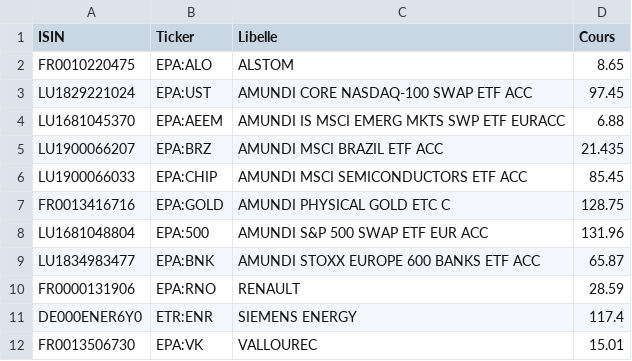
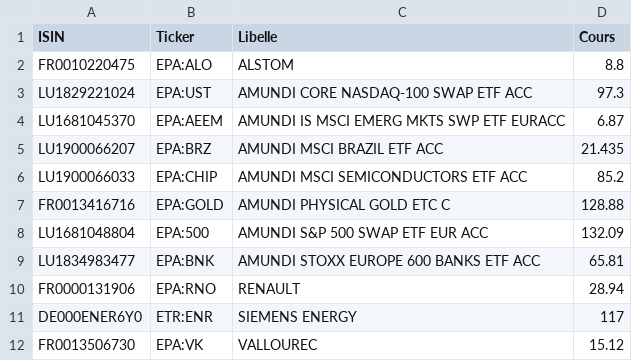
Before and after one commit to patdef31/suivi-portefeuille, a CSV file: cours.csv, drawn as a sheet.

```diff
--- a/cours.csv
+++ b/cours.csv
@@ -1,12 +1,12 @@
 ISIN;Ticker;Libelle;Cours
-FR0010220475;EPA:ALO;ALSTOM;8.65
-LU1829221024;EPA:UST;AMUNDI CORE NASDAQ-100 SWAP ETF ACC;97.45
-LU1681045370;EPA:AEEM;AMUNDI IS MSCI EMERG MKTS SWP ETF EURACC;6.88
+FR0010220475;EPA:ALO;ALSTOM;8.8
+LU1829221024;EPA:UST;AMUNDI CORE NASDAQ-100 SWAP ETF ACC;97.3
+LU1681045370;EPA:AEEM;AMUNDI IS MSCI EMERG MKTS SWP ETF EURACC;6.87
 LU1900066207;EPA:BRZ;AMUNDI MSCI BRAZIL ETF ACC;21.435
-LU1900066033;EPA:CHIP;AMUNDI MSCI SEMICONDUCTORS ETF ACC;85.45
-FR0013416716;EPA:GOLD;AMUNDI PHYSICAL GOLD ETC C;128.75
-LU1681048804;EPA:500;AMUNDI S&P 500 SWAP ETF EUR ACC;131.96
-LU1834983477;EPA:BNK;AMUNDI STOXX EUROPE 600 BANKS ETF ACC;65.87
-FR0000131906;EPA:RNO;RENAULT;28.59
-DE000ENER6Y0;ETR:ENR;SIEMENS ENERGY;117.4
-FR0013506730;EPA:VK;VALLOUREC;15.01
+LU1900066033;EPA:CHIP;AMUNDI MSCI SEMICONDUCTORS ETF ACC;85.2
+FR0013416716;EPA:GOLD;AMUNDI PHYSICAL GOLD ETC C;128.88
+LU1681048804;EPA:500;AMUNDI S&P 500 SWAP ETF EUR ACC;132.09
+LU1834983477;EPA:BNK;AMUNDI STOXX EUROPE 600 BANKS ETF ACC;65.81
+FR0000131906;EPA:RNO;RENAULT;28.94
+DE000ENER6Y0;ETR:ENR;SIEMENS ENERGY;117
+FR0013506730;EPA:VK;VALLOUREC;15.12
```
